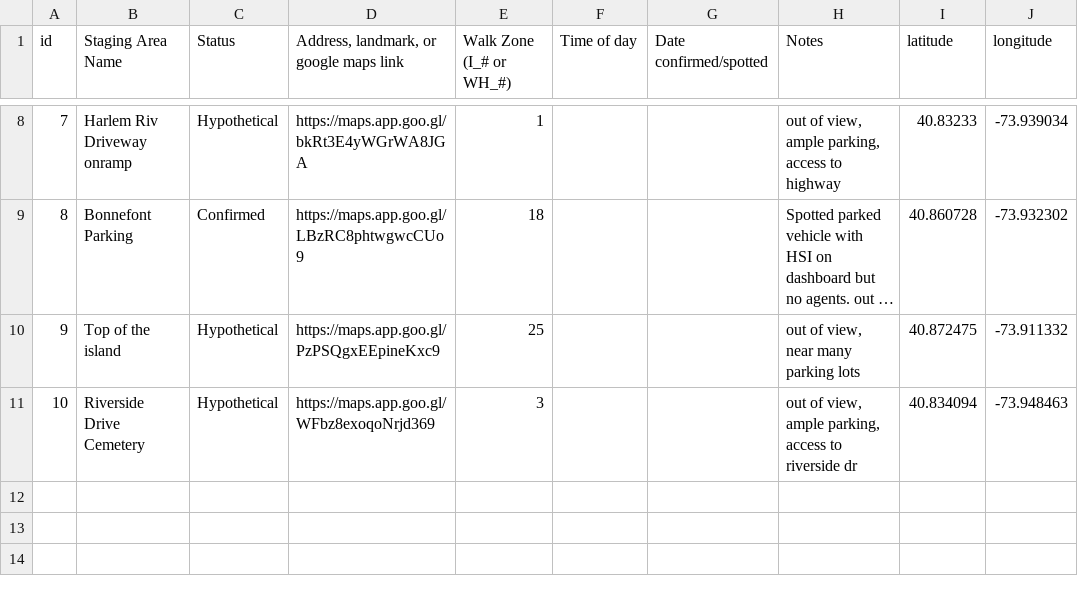
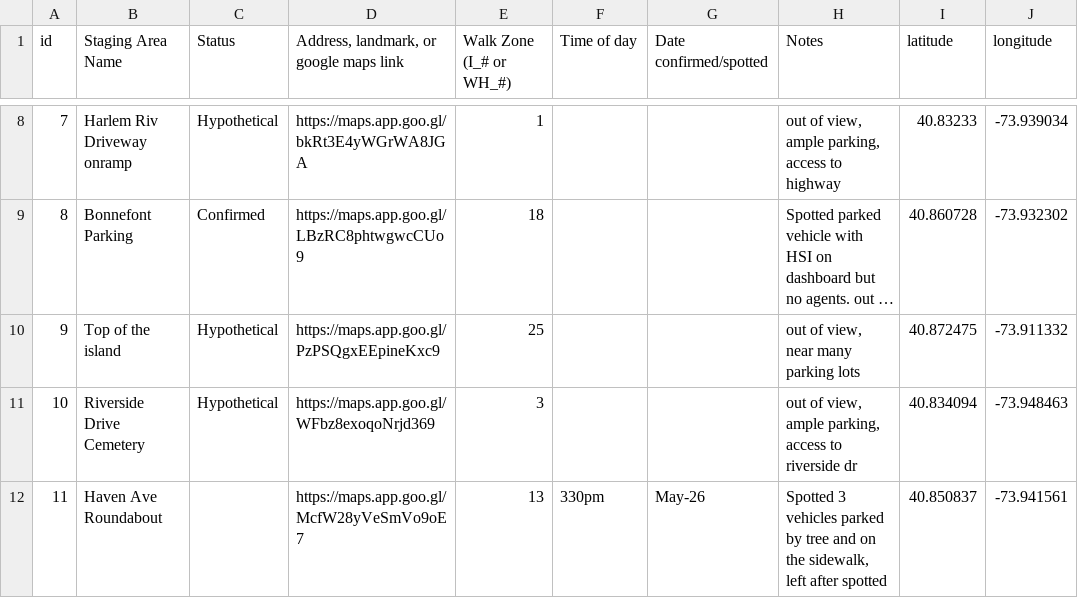
Before and after one commit to recluse9161/ddrr, a CSV file: processing/Staging-Areas.csv, drawn as a sheet; only a part is shown, gaps mark what is left out; long unchanged cells end in ….

```diff
--- a/processing/Staging-Areas.csv
+++ b/processing/Staging-Areas.csv
@@ -11 +11,2 @@
 10,Riverside Drive Cemetery,Hypothetical,https://maps.app.goo.gl/WFbz8exoqoNrjd369,3,,,"out of view, ample parking, access to riverside dr",40.834094,-73.948463
+11,Haven Ave Roundabout,,https://maps.app.goo.gl/McfW28yVeSmVo9oE7,13,330pm,May-26,"Spotted 3 vehicles parked by tree and on the sidewalk, left after spotted",40.850837,-73.941561
```
Also changed, not shown: 1 other file.
